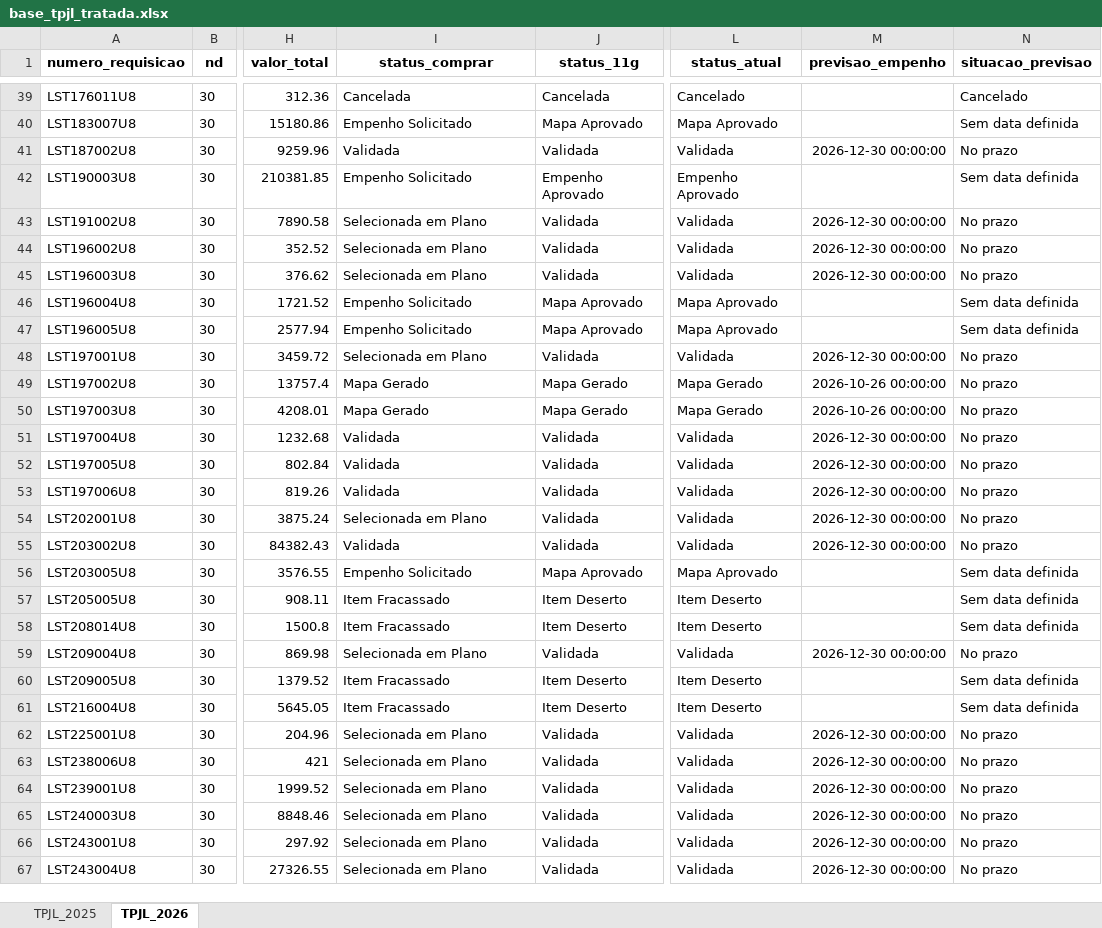
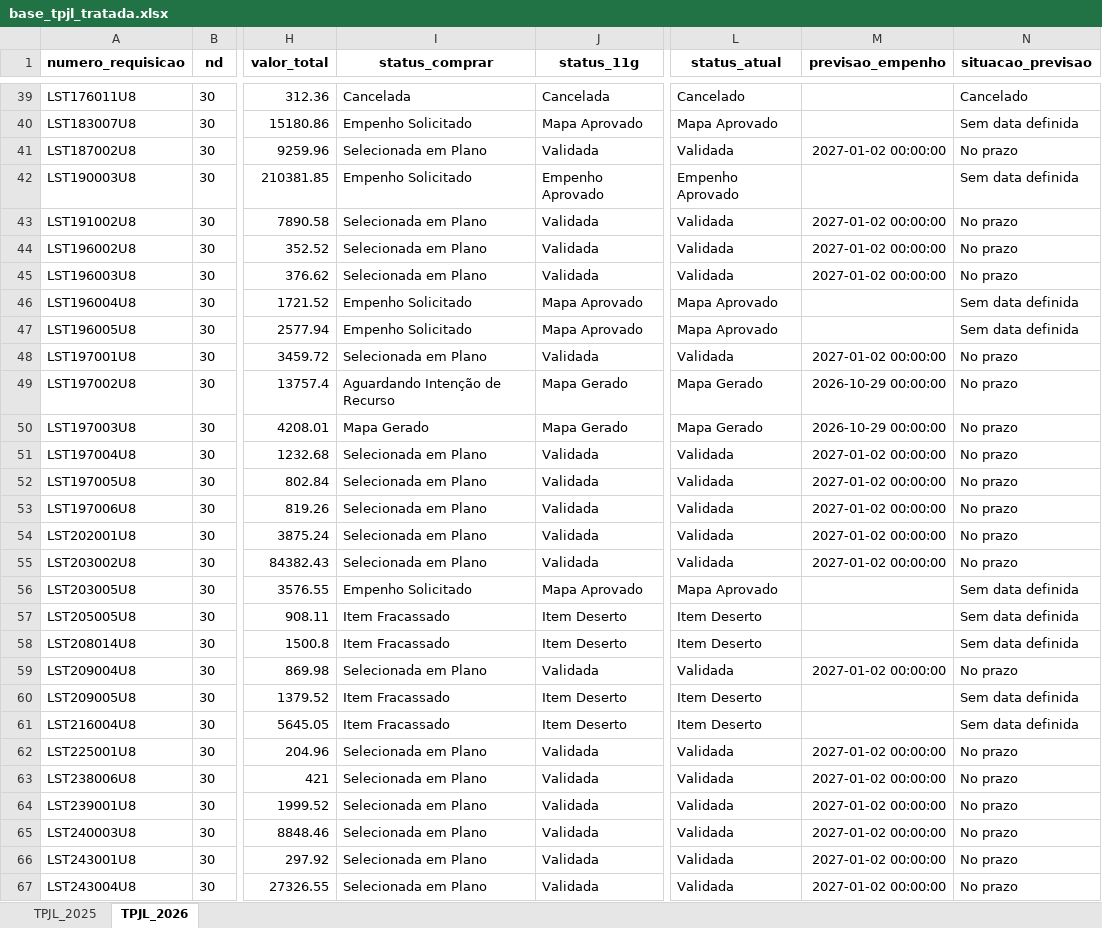
Before and after one commit to wallacedellaney/c98a-pamals, an Excel workbook: Projetos/02_Dados_Tratados/base_tpjl_tratada.xlsx, sheet TPJL_2026, drawn as a sheet; only a part is shown, gaps mark what is left out; values as stored, in another font and other column widths than the file's, no borders; the diff covers the shown part only; the diff names each change by its address in the sheet, - before the commit and + after, or states it on an @@ line.

Commit message:
Atualização automática: tpjl (19/10/2026 13:34)

```diff
--- a/Projetos/02_Dados_Tratados/base_tpjl_tratada.xlsx (sheet TPJL_2026)
+++ b/Projetos/02_Dados_Tratados/base_tpjl_tratada.xlsx (sheet TPJL_2026)
-I41 (status_comprar): Validada
+I41 (status_comprar): Selecionada em Plano
-M41 (previsao_empenho): 2026-12-30 00:00:00
+M41 (previsao_empenho): 2027-01-02 00:00:00
-M43:M45 (previsao_empenho): 2026-12-30 00:00:00
+M43:M45 (previsao_empenho): 2027-01-02 00:00:00
-M48 (previsao_empenho): 2026-12-30 00:00:00
+M48 (previsao_empenho): 2027-01-02 00:00:00
-I49 (status_comprar): Mapa Gerado
+I49 (status_comprar): Aguardando Intenção de Recurso
-M49:M50 (previsao_empenho): 2026-10-26 00:00:00
+M49:M50 (previsao_empenho): 2026-10-29 00:00:00
-I51:I53 (status_comprar): Validada
+I51:I53 (status_comprar): Selecionada em Plano
-M51:M55 (previsao_empenho): 2026-12-30 00:00:00
+M51:M55 (previsao_empenho): 2027-01-02 00:00:00
-I55 (status_comprar): Validada
+I55 (status_comprar): Selecionada em Plano
-M59 (previsao_empenho): 2026-12-30 00:00:00
+M59 (previsao_empenho): 2027-01-02 00:00:00
-M62:M67 (previsao_empenho): 2026-12-30 00:00:00
+M62:M67 (previsao_empenho): 2027-01-02 00:00:00
```
Also changed, not shown: 93 edited cells elsewhere in this sheet, 3 other files.
